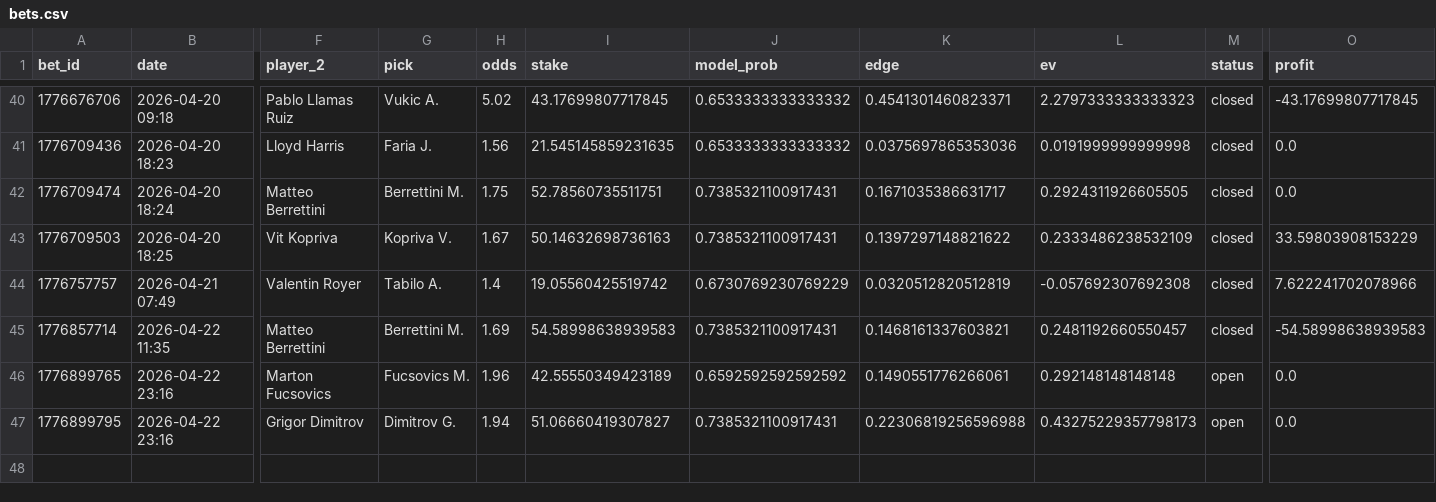
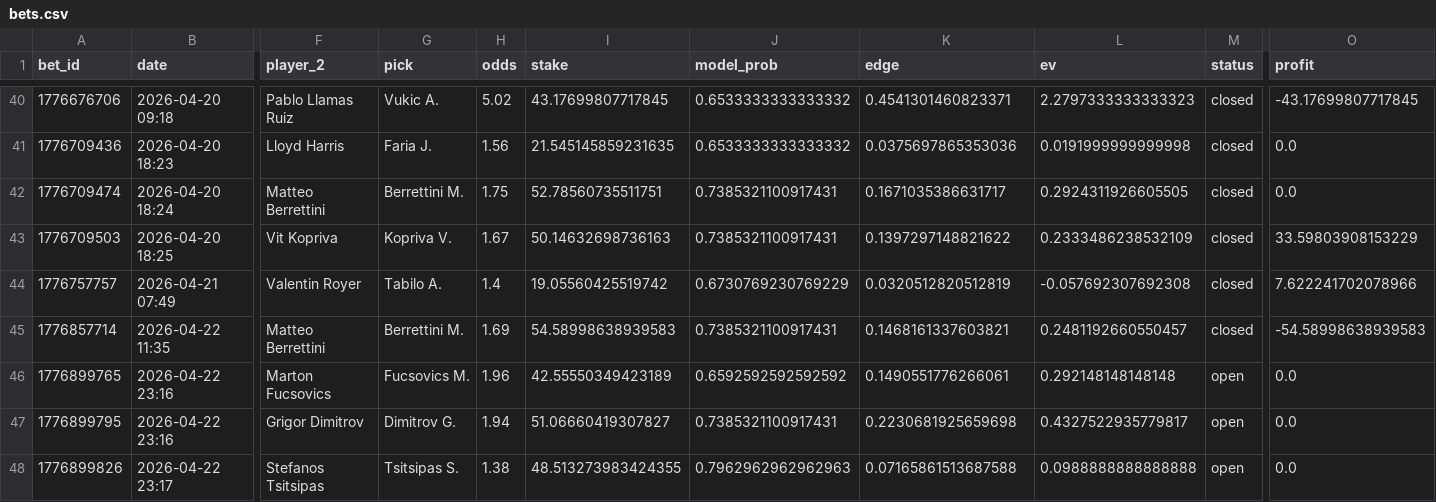
Before and after one commit to narvall018/tennis_modele, a CSV file: bets/users/narvall018/tennis/bets.csv, drawn as a sheet; only a part is shown, gaps mark what is left out; rows hold the shown columns only; the diff names each change by its address in the sheet, - before the commit and + after, or states it on an @@ line.

Commit message:
chore: update bets/users/narvall018/tennis/bets.csv

```diff
--- a/bets/users/narvall018/tennis/bets.csv
+++ b/bets/users/narvall018/tennis/bets.csv
-K47 (edge): 0.22306819256596988
+K47 (edge): 0.2230681925659698
-L47 (ev): 0.43275229357798173
+L47 (ev): 0.4327522935779817
+row 48: 1776899826 | 2026-04-22 23:17 | Stefanos Tsitsipas | Tsitsipas S. | 1.38 | 48.513273983424355 | 0.7962962962962963 | 0.07165861513687588 | 0.0988888888888888 | open | 0.0
```
